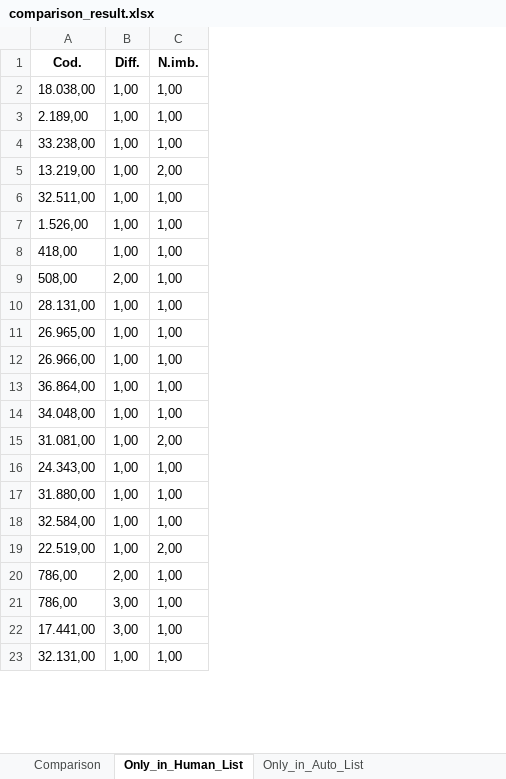
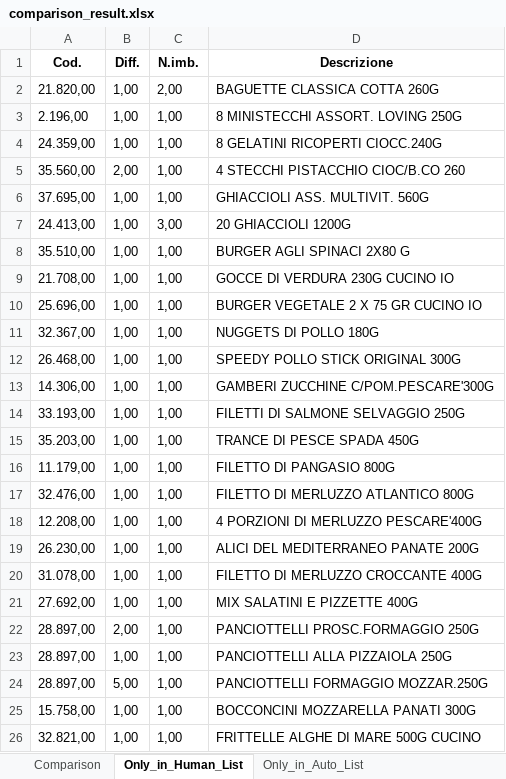
Before and after one commit to RoggerGoodman/lama-restock, an Excel workbook: comparison_result.xlsx, sheet Only_in_Human_List, drawn as a sheet; only a part is shown; values as stored, in another font and other column widths than the file's, no borders; removed rows and columns are numbered as before the commit, all else as after; the diff covers the shown part only; the diff names each change by its address in the sheet, - before the commit and + after, or states it on an @@ line.

```diff
--- a/comparison_result.xlsx (sheet Only_in_Human_List)
+++ b/comparison_result.xlsx (sheet Only_in_Human_List)
+column D (Descrizione), rows 8-22: BURGER AGLI SPINACI 2X80 G | GOCCE DI VERDURA 230G CUCINO IO | BURGER VEGETALE 2 X 75 GR CUCINO IO | NUGGETS DI POLLO 180G | SPEEDY POLLO STICK ORIGINAL 300G | GAMBERI ZUCCHINE C/POM.PESCARE'300G | FILETTI DI SALMONE SELVAGGIO 250G | TRANCE DI PESCE SPADA 450G | FILETTO DI PANGASIO 800G | FILETTO DI MERLUZZO ATLANTICO 800G | 4 PORZIONI DI MERLUZZO PESCARE'400G | ALICI DEL MEDITERRANEO PANATE 200G | FILETTO DI MERLUZZO CROCCANTE 400G | MIX SALATINI E PIZZETTE 400G | PANCIOTTELLI PROSC.FORMAGGIO 250G; row 26: FRITTELLE ALGHE DI MARE 500G CUCINO
+row 2: 21.820,00 | 1,00 | 2,00 | BAGUETTE CLASSICA COTTA 260G
+row 3: 2.196,00 | 1,00 | 1,00 | 8 MINISTECCHI ASSORT. LOVING 250G
+row 4: 24.359,00 | 1,00 | 1,00 | 8 GELATINI RICOPERTI CIOCC.240G
+row 5: 35.560,00 | 2,00 | 1,00 | 4 STECCHI PISTACCHIO CIOC/B.CO 260
+row 6: 37.695,00 | 1,00 | 1,00 | GHIACCIOLI ASS. MULTIVIT. 560G
+row 7: 24.413,00 | 1,00 | 3,00 | 20 GHIACCIOLI 1200G
-A8 (Cod.): 18.038,00
+A8 (Cod.): 35.510,00
-A9 (Cod.): 2.189,00
+A9 (Cod.): 21.708,00
-A10 (Cod.): 33.238,00
+A10 (Cod.): 25.696,00
-row 5: 13.219,00 | 1,00 | 2,00
-A11 (Cod.): 32.511,00
+A11 (Cod.): 32.367,00
-A12 (Cod.): 1.526,00
+A12 (Cod.): 26.468,00
-A13 (Cod.): 418,00
+A13 (Cod.): 14.306,00
-row 9: 508,00 | 2,00 | 1,00
-A14 (Cod.): 28.131,00
+A14 (Cod.): 33.193,00
-A15 (Cod.): 26.965,00
+A15 (Cod.): 35.203,00
-A16 (Cod.): 26.966,00
+A16 (Cod.): 11.179,00
-A17 (Cod.): 36.864,00
+A17 (Cod.): 32.476,00
-A18 (Cod.): 34.048,00
+A18 (Cod.): 12.208,00
-row 15: 31.081,00 | 1,00 | 2,00
-A19 (Cod.): 24.343,00
+A19 (Cod.): 26.230,00
-A20 (Cod.): 31.880,00
+A20 (Cod.): 31.078,00
-A21 (Cod.): 32.584,00
+A21 (Cod.): 27.692,00
-row 19: 22.519,00 | 1,00 | 2,00
-A22 (Cod.): 786,00
+A22 (Cod.): 28.897,00
-row 21: 786,00 | 3,00 | 1,00
-row 22: 17.441,00 | 3,00 | 1,00
+row 23: 28.897,00 | 1,00 | 1,00 | PANCIOTTELLI ALLA PIZZAIOLA 250G
+row 24: 28.897,00 | 5,00 | 1,00 | PANCIOTTELLI FORMAGGIO MOZZAR.250G
+row 25: 15.758,00 | 1,00 | 1,00 | BOCCONCINI MOZZARELLA PANATI 300G
-A26 (Cod.): 32.131,00
+A26 (Cod.): 32.821,00
```
Also changed, not shown: other rows of this sheet, sheet Comparison, sheet Only_in_Auto_List, 8 other files.
